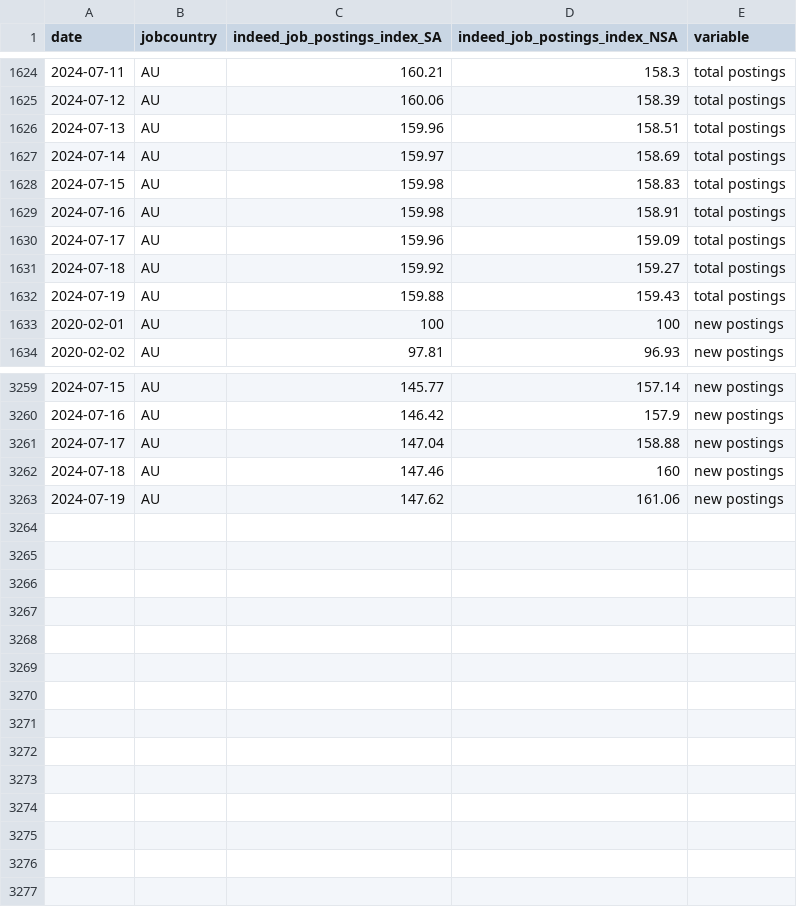
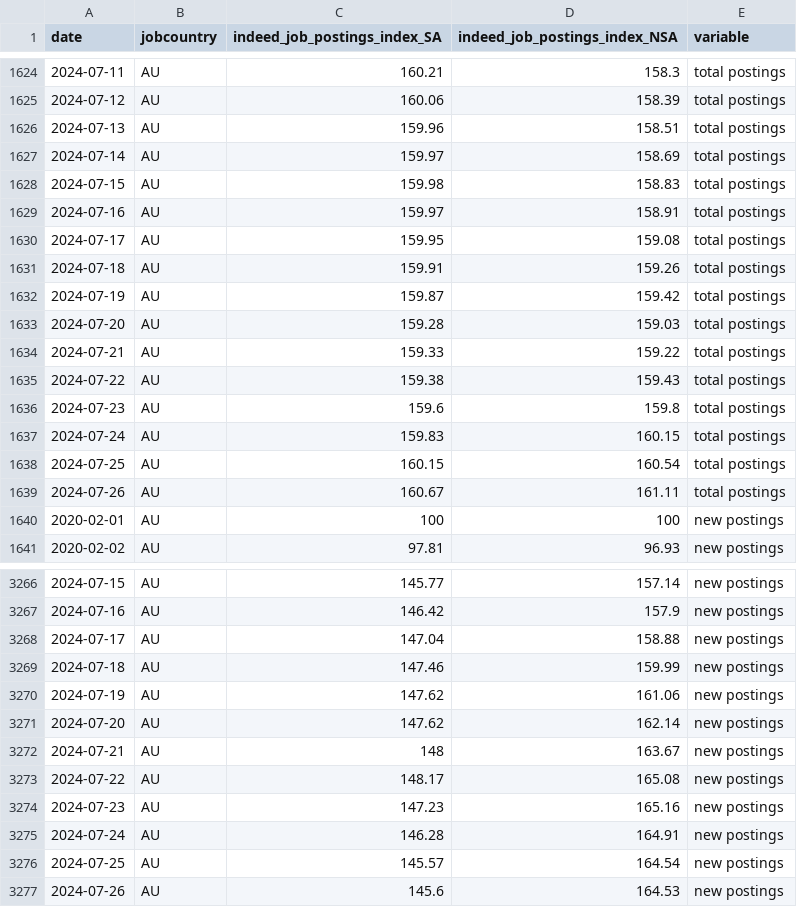
Before and after one commit to hiring-lab/job_postings_tracker, a CSV file: AU/aggregate_job_postings_AU.csv, drawn as a sheet; only a part is shown, gaps mark what is left out.

```diff
--- a/AU/aggregate_job_postings_AU.csv
+++ b/AU/aggregate_job_postings_AU.csv
@@ -1628,6 +1628,13 @@ date,jobcountry,indeed_job_postings_index_SA,indeed_job_postings_index_NSA,varia
 2024-07-15,AU,159.98,158.83,total postings
-2024-07-16,AU,159.98,158.91,total postings
-2024-07-17,AU,159.96,159.09,total postings
-2024-07-18,AU,159.92,159.27,total postings
-2024-07-19,AU,159.88,159.43,total postings
+2024-07-16,AU,159.97,158.91,total postings
+2024-07-17,AU,159.95,159.08,total postings
+2024-07-18,AU,159.91,159.26,total postings
+2024-07-19,AU,159.87,159.42,total postings
+2024-07-20,AU,159.28,159.03,total postings
+2024-07-21,AU,159.33,159.22,total postings
+2024-07-22,AU,159.38,159.43,total postings
+2024-07-23,AU,159.6,159.8,total postings
+2024-07-24,AU,159.83,160.15,total postings
+2024-07-25,AU,160.15,160.54,total postings
+2024-07-26,AU,160.67,161.11,total postings
 2020-02-01,AU,100,100,new postings
@@ -3261,3 +3268,10 @@ date,jobcountry,indeed_job_postings_index_SA,indeed_job_postings_index_NSA,varia
 2024-07-17,AU,147.04,158.88,new postings
-2024-07-18,AU,147.46,160,new postings
+2024-07-18,AU,147.46,159.99,new postings
 2024-07-19,AU,147.62,161.06,new postings
+2024-07-20,AU,147.62,162.14,new postings
+2024-07-21,AU,148,163.67,new postings
+2024-07-22,AU,148.17,165.08,new postings
+2024-07-23,AU,147.23,165.16,new postings
+2024-07-24,AU,146.28,164.91,new postings
+2024-07-25,AU,145.57,164.54,new postings
+2024-07-26,AU,145.6,164.53,new postings
```
Also changed, not shown: CA/provincial_postings_ca.csv, DE/aggregate_job_postings_DE.csv, 13 other files.
